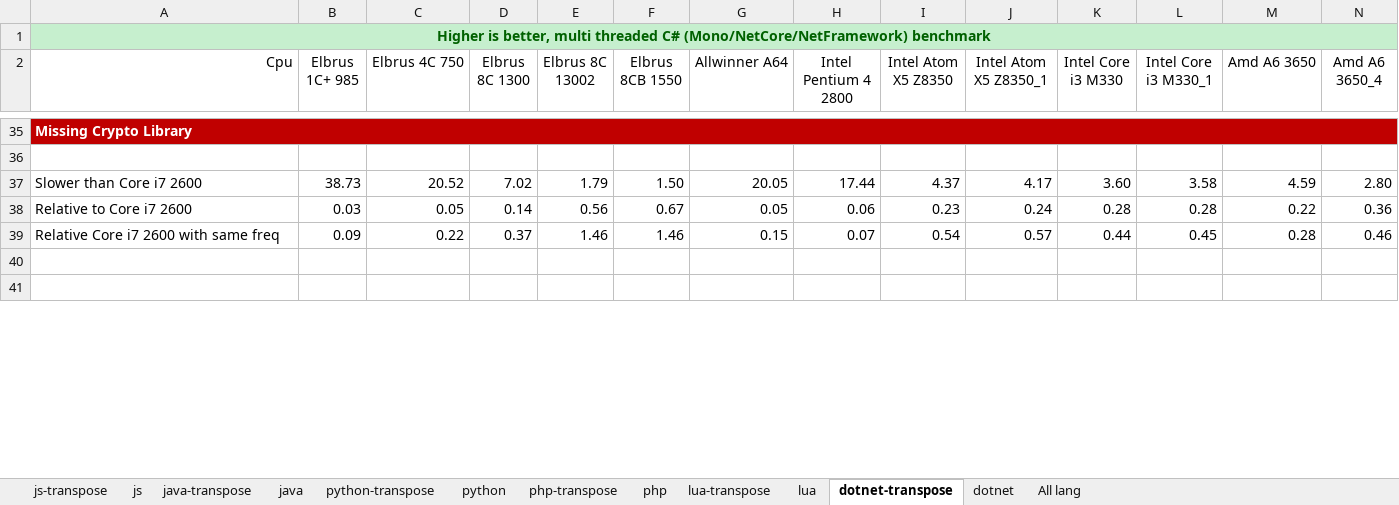
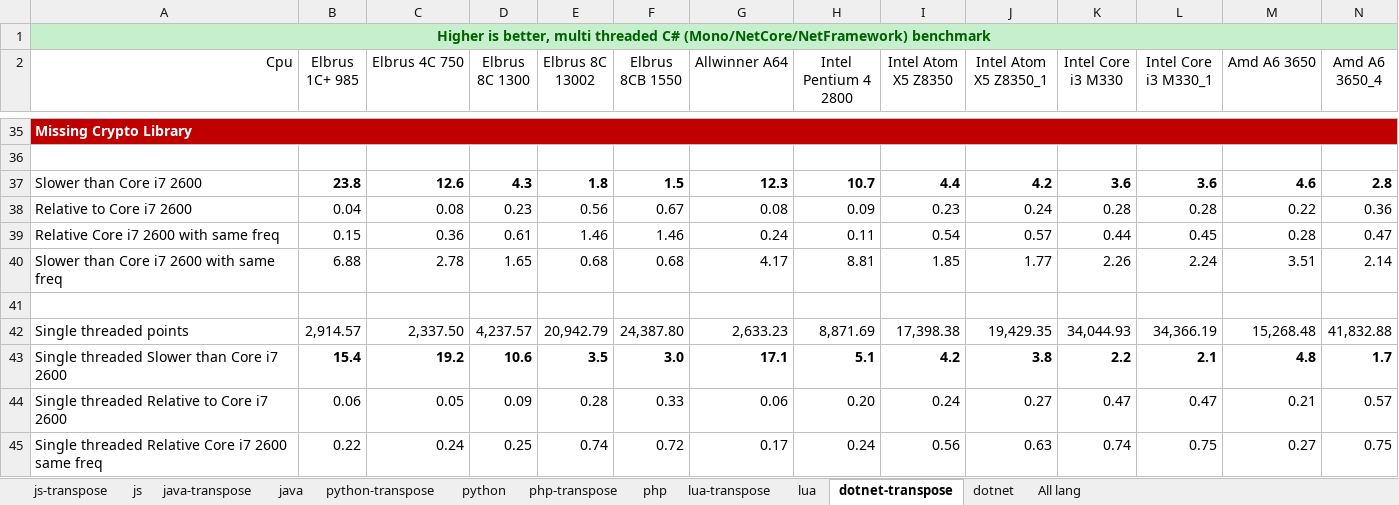
Before and after one commit to EntityFX/EntityFX-Bench, an Excel workbook: results/compare-color.xlsx, sheet dotnet-transpose, drawn as a sheet; only a part is shown, gaps mark what is left out; values as stored, in another font and other column widths than the file's, no borders; charts and pictures and conditional formats and table styles not drawn; removed rows and columns are numbered as before the commit, all else as after; rows hold the shown columns only; the diff covers the shown part only; the diff names each change by its address in the sheet, - before the commit and + after, or states it on an @@ line.

```diff
--- a/results/compare-color.xlsx (sheet dotnet-transpose)
+++ b/results/compare-color.xlsx (sheet dotnet-transpose)
-B37 (Elbrus 1C+ 985): 38.73
+B37 (Elbrus 1C+ 985): 23.8
-B37:N37 bold: off
+B37:N37 bold: on
-C37 (Elbrus 4C 750): 20.52
+C37 (Elbrus 4C 750): 12.6
-D37 (Elbrus 8C 1300): 7.02
+D37 (Elbrus 8C 1300): 4.3
-E37 (Elbrus 8C 13002): 1.79
+E37 (Elbrus 8C 13002): 1.8
-F37 (Elbrus 8CB 1550): 1.50
+F37 (Elbrus 8CB 1550): 1.5
-G37 (Allwinner A64): 20.05
+G37 (Allwinner A64): 12.3
-H37 (Intel Pentium 4 2800): 17.44
+H37 (Intel Pentium 4 2800): 10.7
-I37 (Intel Atom X5 Z8350): 4.37
+I37 (Intel Atom X5 Z8350): 4.4
-J37 (Intel Atom X5 Z8350_1): 4.17
+J37 (Intel Atom X5 Z8350_1): 4.2
-K37 (Intel Core i3 M330): 3.60
+K37 (Intel Core i3 M330): 3.6
-L37 (Intel Core i3 M330_1): 3.58
+L37 (Intel Core i3 M330_1): 3.6
-M37 (Amd A6 3650): 4.59
+M37 (Amd A6 3650): 4.6
-N37 (Amd A6 3650_4): 2.80
+N37 (Amd A6 3650_4): 2.8
-B38 (Elbrus 1C+ 985): 0.03
+B38 (Elbrus 1C+ 985): 0.04
-C38 (Elbrus 4C 750): 0.05
+C38 (Elbrus 4C 750): 0.08
-D38 (Elbrus 8C 1300): 0.14
+D38 (Elbrus 8C 1300): 0.23
-G38 (Allwinner A64): 0.05
+G38 (Allwinner A64): 0.08
-H38 (Intel Pentium 4 2800): 0.06
+H38 (Intel Pentium 4 2800): 0.09
-B39 (Elbrus 1C+ 985): 0.09
+B39 (Elbrus 1C+ 985): 0.15
-C39 (Elbrus 4C 750): 0.22
+C39 (Elbrus 4C 750): 0.36
-D39 (Elbrus 8C 1300): 0.37
+D39 (Elbrus 8C 1300): 0.61
-G39 (Allwinner A64): 0.15
+G39 (Allwinner A64): 0.24
-H39 (Intel Pentium 4 2800): 0.07
+H39 (Intel Pentium 4 2800): 0.11
-N39 (Amd A6 3650_4): 0.46
+N39 (Amd A6 3650_4): 0.47
-row 40: (empty)
+row 40: Slower than Core i7 2600 with same freq | 6.88 | 2.78 | 1.65 | 0.68 | 0.68 | 4.17 | 8.81 | 1.85 | 1.77 | 2.26 | 2.24 | 3.51 | 2.14
+row 42: Single threaded points | 2,914.57 | 2,337.50 | 4,237.57 | 20,942.79 | 24,387.80 | 2,633.23 | 8,871.69 | 17,398.38 | 19,429.35 | 34,044.93 | 34,366.19 | 15,268.48 | 41,832.88
+row 43: Single threaded Slower than Core i7 2600 | 15.4 | 19.2 | 10.6 | 3.5 | 3.0 | 17.1 | 5.1 | 4.2 | 3.8 | 2.2 | 2.1 | 4.8 | 1.7
+row 44: Single threaded Relative to Core i7 2600 | 0.06 | 0.05 | 0.09 | 0.28 | 0.33 | 0.06 | 0.20 | 0.24 | 0.27 | 0.47 | 0.47 | 0.21 | 0.57
+row 45: Single threaded Relative Core i7 2600 same freq | 0.22 | 0.24 | 0.25 | 0.74 | 0.72 | 0.17 | 0.24 | 0.56 | 0.63 | 0.74 | 0.75 | 0.27 | 0.75
```
Also changed, not shown: 3 added rows, 6 edited cells and cell formats elsewhere in this sheet, sheet php-transpose, sheet java-transpose, sheet python-transpose, sheet js-transpose, formulas that keep their value, charts or pictures, 6 other files.
